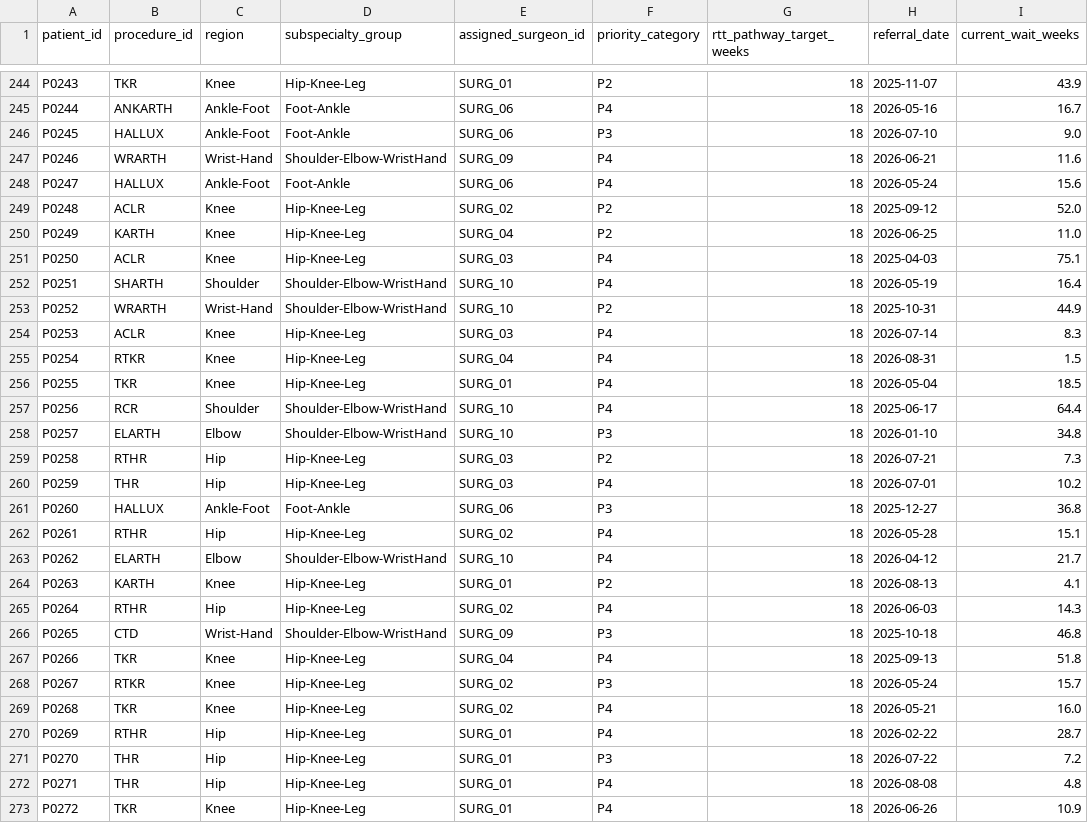
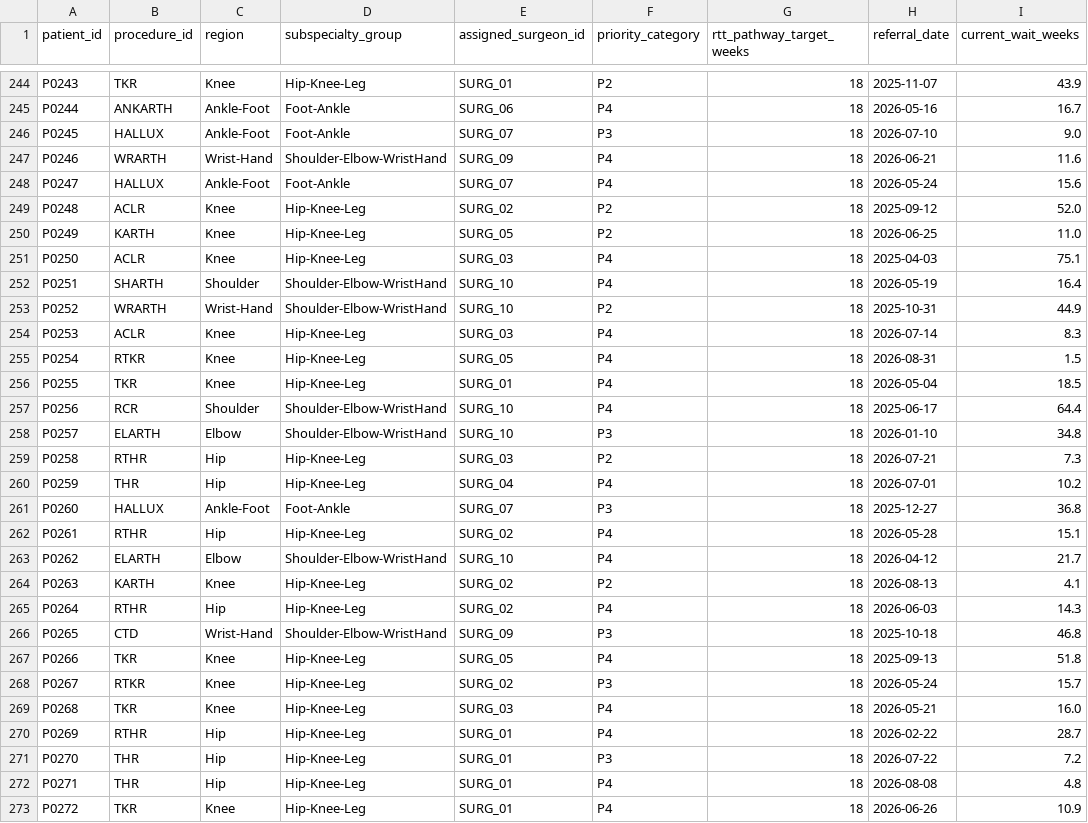
Before and after one commit to peterjohnston1357/Masters_project, a CSV file: data/generated/waiting_list.csv, drawn as a sheet; only a part is shown, gaps mark what is left out; the diff covers the shown part only; the diff names each change by its address in the sheet, - before the commit and + after, or states it on an @@ line.

```diff
--- a/data/generated/waiting_list.csv
+++ b/data/generated/waiting_list.csv
-E246 (assigned_surgeon_id): SURG_06
+E246 (assigned_surgeon_id): SURG_07
-E248 (assigned_surgeon_id): SURG_06
+E248 (assigned_surgeon_id): SURG_07
-E250 (assigned_surgeon_id): SURG_04
+E250 (assigned_surgeon_id): SURG_05
-E255 (assigned_surgeon_id): SURG_04
+E255 (assigned_surgeon_id): SURG_05
-E260 (assigned_surgeon_id): SURG_03
+E260 (assigned_surgeon_id): SURG_04
-E261 (assigned_surgeon_id): SURG_06
+E261 (assigned_surgeon_id): SURG_07
-E264 (assigned_surgeon_id): SURG_01
+E264 (assigned_surgeon_id): SURG_02
-E267 (assigned_surgeon_id): SURG_04
+E267 (assigned_surgeon_id): SURG_05
-E269 (assigned_surgeon_id): SURG_02
+E269 (assigned_surgeon_id): SURG_03
```
Also changed, not shown: 108 edited cells elsewhere in this file, data/generated/historical_cases.csv, data/reference/surgeons.csv, 2 other files.
